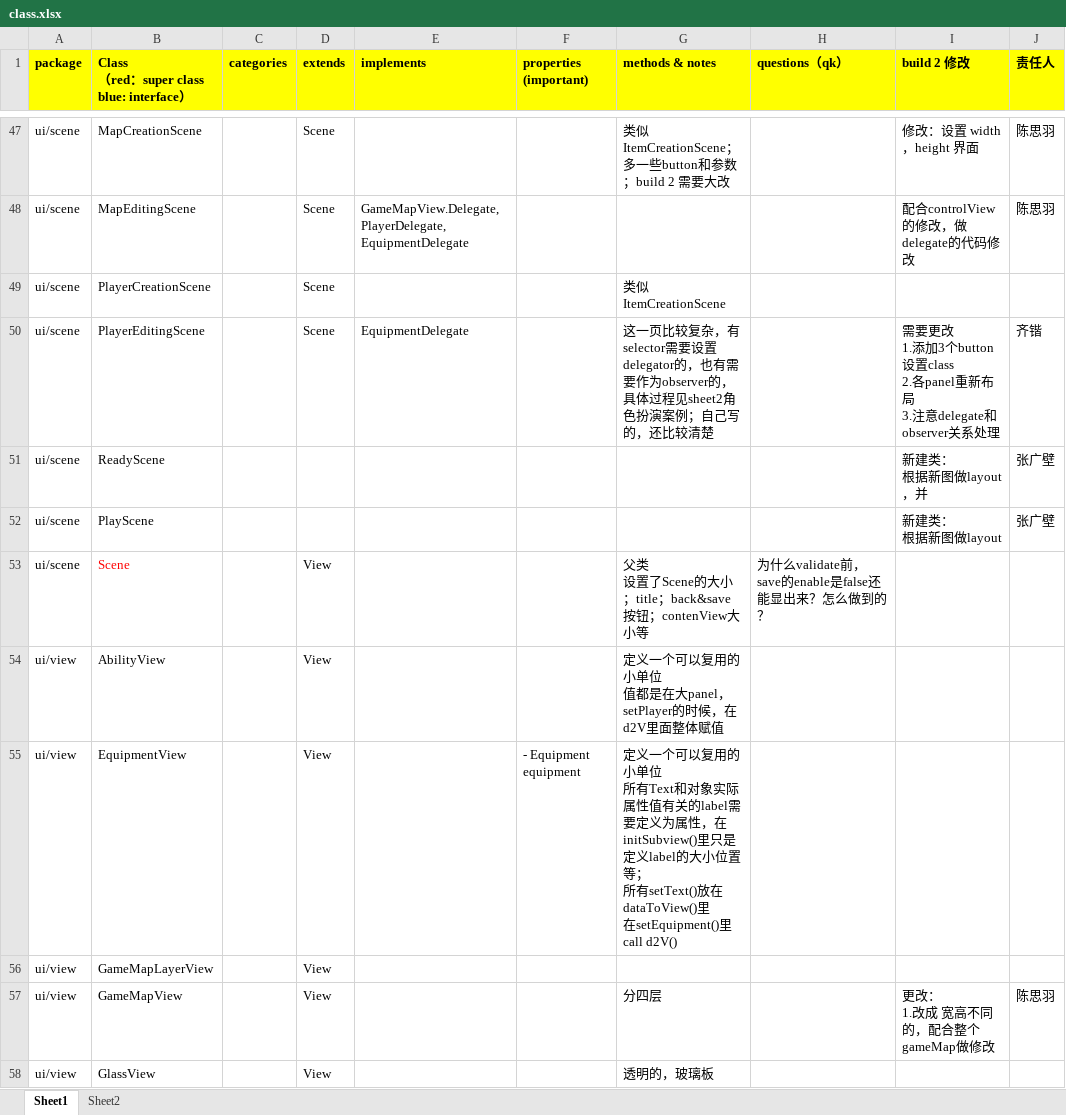
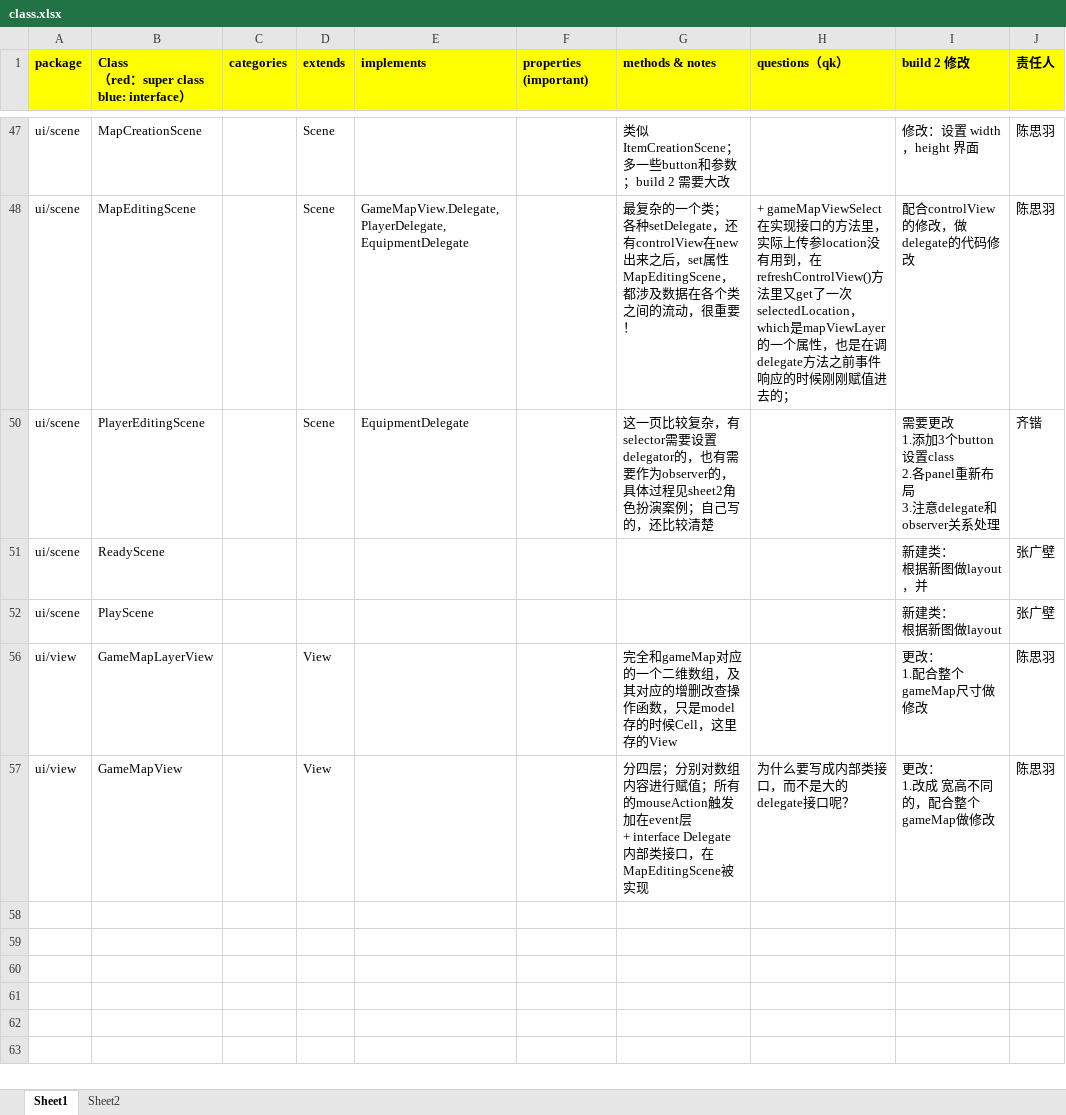
Before and after one commit to sakichat/RPGGame, an Excel workbook: dev/doc/class.xlsx, sheet Sheet1, drawn as a sheet; only a part is shown, gaps mark what is left out; values as stored, in another font and other column widths than the file's, no borders; ↵ is a line break in a cell; the diff covers the shown part only; the diff names each change by its address in the sheet, - before the commit and + after, or states it on an @@ line.

Commit message:
class modify

```diff
--- a/dev/doc/class.xlsx (sheet Sheet1)
+++ b/dev/doc/class.xlsx (sheet Sheet1)
-G48 (methods & notes): (empty)
+G48 (methods & notes): 最复杂的一个类； ↵ 各种setDelegate，还有controlView在new出来之后，set属性MapEditingScene，都涉及数据在各个类之间的流动，很重要！
-H48 (questions（qk）): (empty)
+H48 (questions（qk）): + gameMapViewSelect在实现接口的方法里，实际上传参location没有用到，在refreshControlView()方法里又get了一次selectedLocation，which是mapViewLayer的一个属性，也是在调delegate方法之前事件响应的时候刚刚赋值进去的；
@@ row 49 hidden: ui/scene | PlayerCreationScene |  | Scene |  |  | 类似ItemCreationScene @@
@@ row 53 hidden: ui/scene | Scene |  | View |  |  | 父类 ↵ 设置了Scene的大小；title；back&save按钮；contenView大小等 | 为什么validate前，save的enable是false还能显出来？怎么做到的？ @@
@@ row 54 hidden: ui/view | AbilityView |  | View |  |  | 定义一个可以复用的小单位 ↵ 值都是在大panel，setPlayer的时候，在d2V里面整体赋值 @@
@@ row 55 hidden: ui/view | EquipmentView |  | View |  | - Equipment equipment | 定义一个可以复用的小单位 ↵ 所有Text和对象实际属性值有关的label需要定义为属性，在initSubview()里只是定义label的大小位置等； ↵ 所有setText()放在dataToView()里 ↵ 在setEquipment()里call d2V() @@
-G56 (methods & notes): (empty)
+G56 (methods & notes): 完全和gameMap对应的一个二维数组，及其对应的增删改查操作函数，只是model存的时候Cell，这里存的View
-I56 (build 2 修改): (empty)
+I56 (build 2 修改): 更改： ↵ 1.配合整个gameMap尺寸做修改
-J56 (责任人): (empty)
+J56 (责任人): 陈思羽
-G57 (methods & notes): 分四层
+G57 (methods & notes): 分四层；分别对数组内容进行赋值；所有的mouseAction触发加在event层 ↵ + interface Delegate 内部类接口，在MapEditingScene被实现
-H57 (questions（qk）): (empty)
+H57 (questions（qk）): 为什么要写成内部类接口，而不是大的delegate接口呢？
-row 58: ui/view | GlassView |  | View |  |  | 透明的，玻璃板
```
Also changed, not shown: 2 removed rows and 45 hidden or unhidden rows elsewhere in this sheet, hidden cells.
